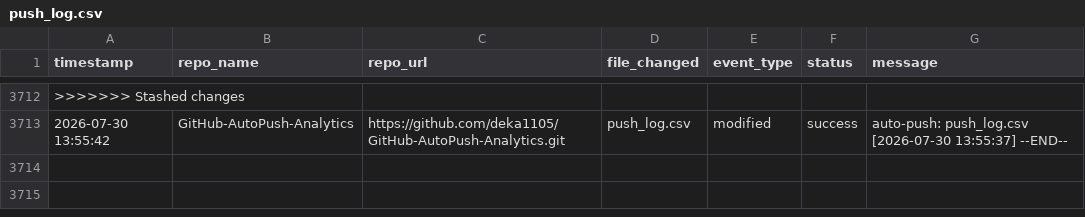
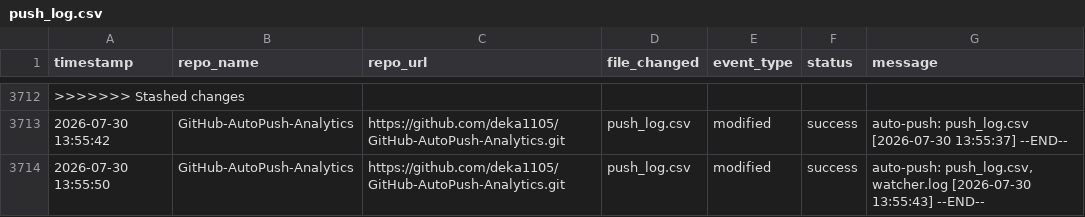
Before and after one commit to deka1105/GitHub-AutoPush-Analytics, a CSV file: push_log.csv, drawn as a sheet; only a part is shown, gaps mark what is left out.

Commit message:
auto-push: push_log.csv [2026-07-30 13:55:51]

```diff
--- a/push_log.csv
+++ b/push_log.csv
@@ -3713 +3713,2 @@ timestamp,repo_name,repo_url,file_changed,event_type,status,message
 2026-07-30 13:55:42,GitHub-AutoPush-Analytics,https://github.com/deka1105/GitHub-AutoPush-Analytics.git,push_log.csv,modified,success,auto-push: push_log.csv [2026-07-30 13:55:37] --END--
+2026-07-30 13:55:50,GitHub-AutoPush-Analytics,https://github.com/deka1105/GitHub-AutoPush-Analytics.git,push_log.csv,modified,success,"auto-push: push_log.csv, watcher.log [2026-07-30 13:55:43] --END--"
```
